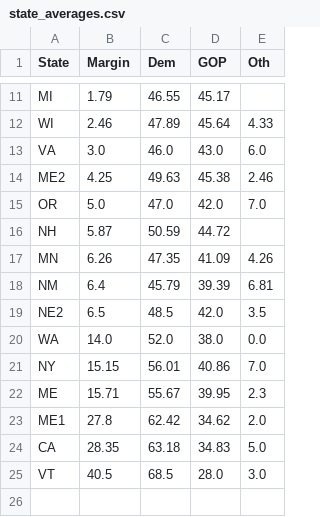
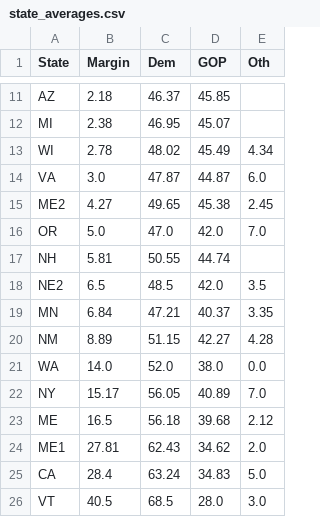
Before and after one commit to djrubio2/polls, a CSV file: state_averages.csv, drawn as a sheet; only a part is shown, gaps mark what is left out; removed rows and columns are numbered as before the commit, all else as after; the diff covers the shown part only; the diff names each change by its address in the sheet, - before the commit and + after, or states it on an @@ line.

```diff
--- a/state_averages.csv
+++ b/state_averages.csv
+row 11: AZ | 2.18 | 46.37 | 45.85
-B12 (Margin): 1.79
+B12 (Margin): 2.38
-C12 (Dem): 46.55
+C12 (Dem): 46.95
-D12 (GOP): 45.17
+D12 (GOP): 45.07
-B13 (Margin): 2.46
+B13 (Margin): 2.78
-C13 (Dem): 47.89
+C13 (Dem): 48.02
-D13 (GOP): 45.64
+D13 (GOP): 45.49
-E13 (Oth): 4.33
+E13 (Oth): 4.34
-C14 (Dem): 46.0
+C14 (Dem): 47.87
-D14 (GOP): 43.0
+D14 (GOP): 44.87
-B15 (Margin): 4.25
+B15 (Margin): 4.27
-C15 (Dem): 49.63
+C15 (Dem): 49.65
-E15 (Oth): 2.46
+E15 (Oth): 2.45
-B17 (Margin): 5.87
+B17 (Margin): 5.81
-C17 (Dem): 50.59
+C17 (Dem): 50.55
-D17 (GOP): 44.72
+D17 (GOP): 44.74
-row 17: MN | 6.26 | 47.35 | 41.09 | 4.26
-row 18: NM | 6.4 | 45.79 | 39.39 | 6.81
+row 19: MN | 6.84 | 47.21 | 40.37 | 3.35
+row 20: NM | 8.89 | 51.15 | 42.27 | 4.28
-B22 (Margin): 15.15
+B22 (Margin): 15.17
-C22 (Dem): 56.01
+C22 (Dem): 56.05
-D22 (GOP): 40.86
+D22 (GOP): 40.89
-B23 (Margin): 15.71
+B23 (Margin): 16.5
-C23 (Dem): 55.67
+C23 (Dem): 56.18
-D23 (GOP): 39.95
+D23 (GOP): 39.68
-E23 (Oth): 2.3
+E23 (Oth): 2.12
-B24 (Margin): 27.8
+B24 (Margin): 27.81
-C24 (Dem): 62.42
+C24 (Dem): 62.43
-B25 (Margin): 28.35
+B25 (Margin): 28.4
-C25 (Dem): 63.18
+C25 (Dem): 63.24
```
Also changed, not shown: 1 added row, 1 removed row and 28 edited cells elsewhere in this file, state_probs.csv, 4 other files.
